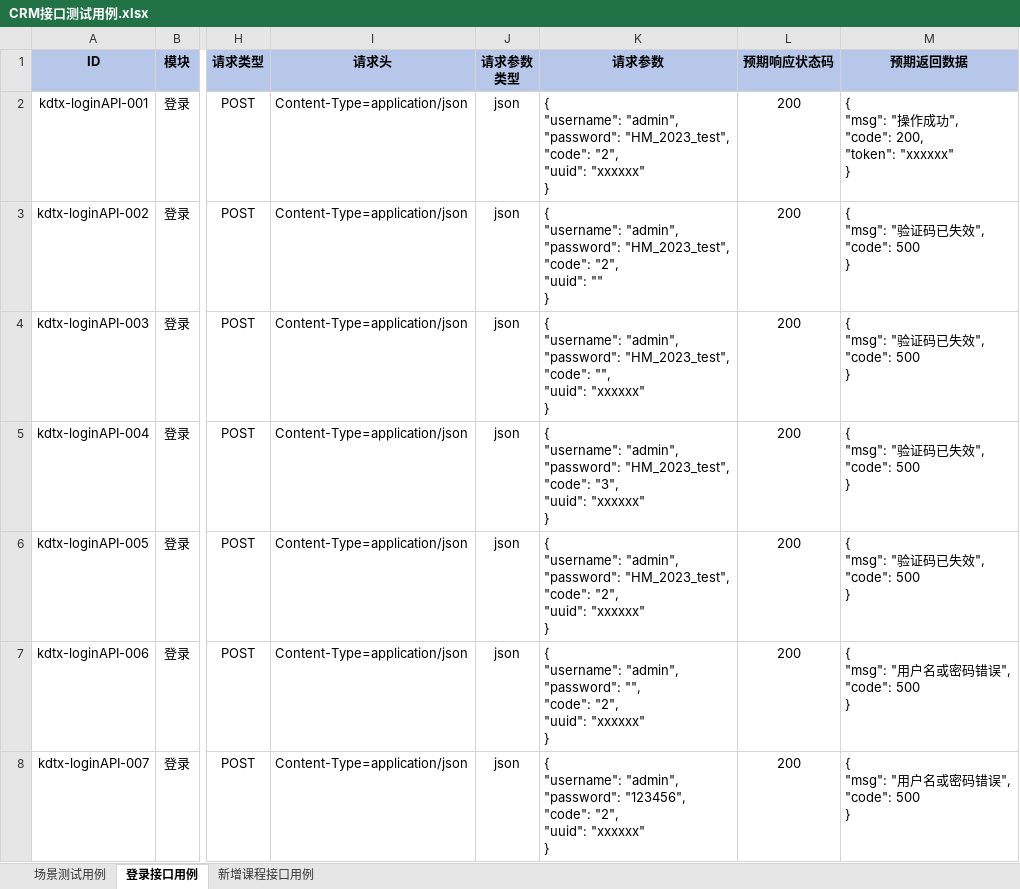
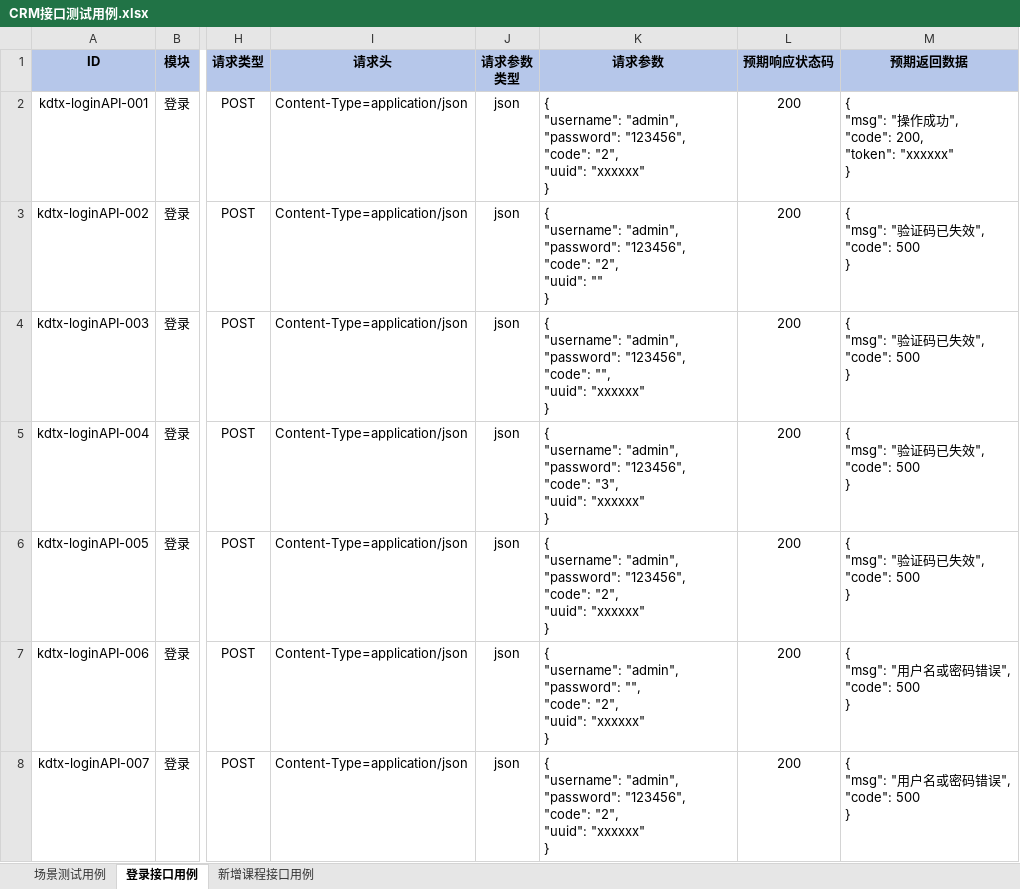
Before and after one commit to zhangjinjin1016/CRM_Api_Test, an Excel workbook: docs/CRM接口测试用例.xlsx, sheet 登录接口用例, drawn as a sheet; only a part is shown, gaps mark what is left out; values as stored, in another font and other column widths than the file's, no borders; ↵ is a line break in a cell; the diff names each change by its address in the sheet, - before the commit and + after, or states it on an @@ line.

Commit message:
Add files via upload

```diff
--- a/docs/CRM接口测试用例.xlsx (sheet 登录接口用例)
+++ b/docs/CRM接口测试用例.xlsx (sheet 登录接口用例)
-K2 (请求参数): …"admin", ↵ "password": "HM_2023_test", ↵ "code": "2",…
+K2 (请求参数): …"admin", ↵ "password": "123456", ↵ "code": "2",…
-K3 (请求参数): …"admin", ↵ "password": "HM_2023_test", ↵ "code": "2",…
+K3 (请求参数): …"admin", ↵ "password": "123456", ↵ "code": "2",…
-K4 (请求参数): …"admin", ↵ "password": "HM_2023_test", ↵ "code": "",…
+K4 (请求参数): …"admin", ↵ "password": "123456", ↵ "code": "",…
-K5 (请求参数): …"admin", ↵ "password": "HM_2023_test", ↵ "code": "3",…
+K5 (请求参数): …"admin", ↵ "password": "123456", ↵ "code": "3",…
-K6 (请求参数): …"admin", ↵ "password": "HM_2023_test", ↵ "code": "2",…
+K6 (请求参数): …"admin", ↵ "password": "123456", ↵ "code": "2",…
```
Also changed, not shown: sheet 场景测试用例.
